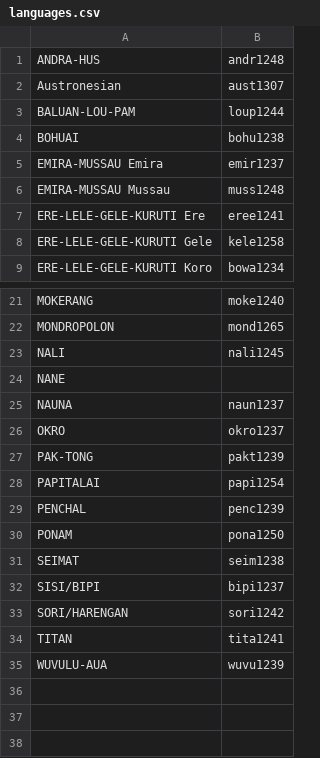
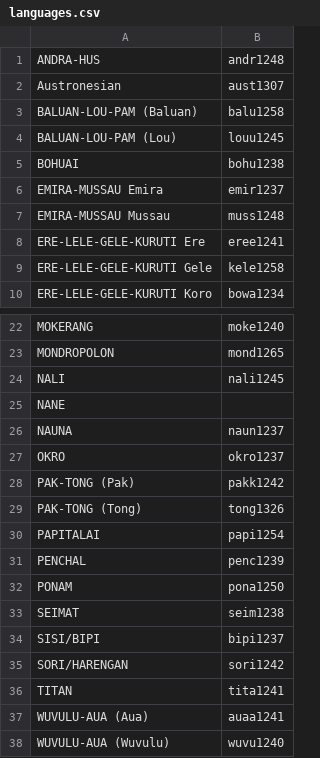
Before and after one commit to Glottography/wurm1981pacific, a CSV file: raw/L014_admiralty/languages.csv, drawn as a sheet; only a part is shown, gaps mark what is left out; removed rows and columns are numbered as before the commit, all else as after; the diff names each change by its address in the sheet, - before the commit and + after, or states it on an @@ line.

```diff
--- a/raw/L014_admiralty/languages.csv
+++ b/raw/L014_admiralty/languages.csv
-row 3: BALUAN-LOU-PAM | loup1244
+row 3: BALUAN-LOU-PAM (Baluan) | balu1258
+row 4: BALUAN-LOU-PAM (Lou) | louu1245
-row 27: PAK-TONG | pakt1239
+row 28: PAK-TONG (Pak) | pakk1242
+row 29: PAK-TONG (Tong) | tong1326
-row 35: WUVULU-AUA | wuvu1239
+row 37: WUVULU-AUA (Aua) | auaa1241
+row 38: WUVULU-AUA (Wuvulu) | wuvu1240
```
Also changed, not shown: 15 other files.
